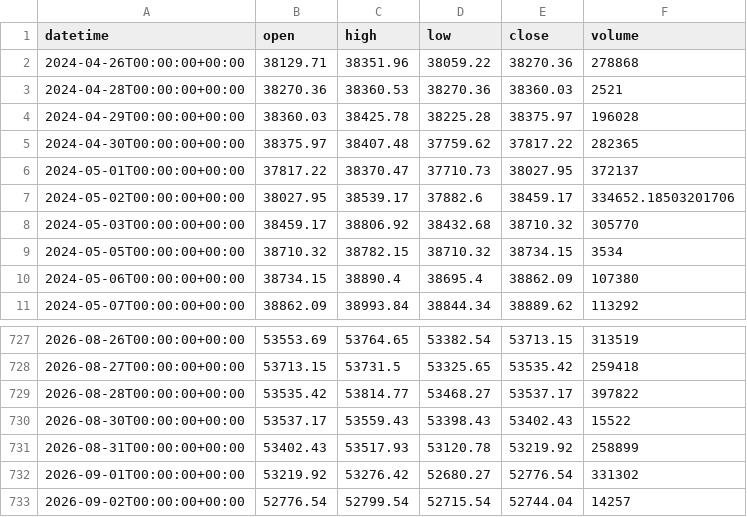
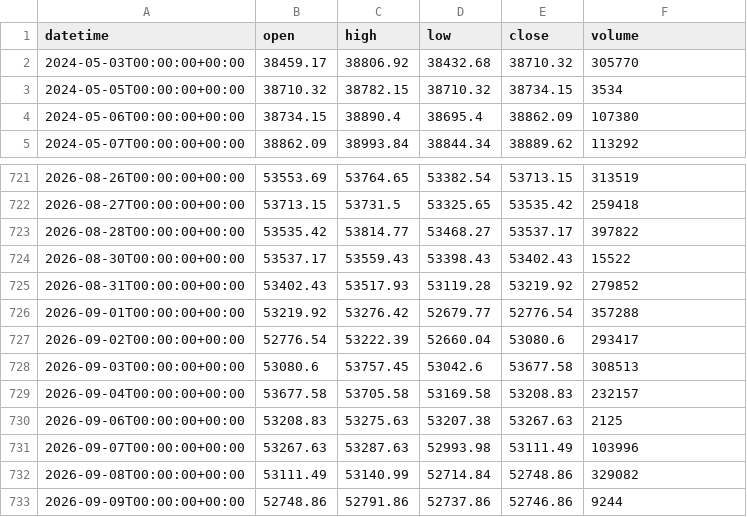
Before and after one commit to getdata-finance/us30-1d-ohlcv-index-historical-data, a CSV file: US30_1d.csv, drawn as a sheet; only a part is shown, gaps mark what is left out.

```diff
--- a/US30_1d.csv
+++ b/US30_1d.csv
@@ -1,8 +1,2 @@
 datetime,open,high,low,close,volume
-2024-04-26T00:00:00+00:00,38129.71,38351.96,38059.22,38270.36,278868
-2024-04-28T00:00:00+00:00,38270.36,38360.53,38270.36,38360.03,2521
-2024-04-29T00:00:00+00:00,38360.03,38425.78,38225.28,38375.97,196028
-2024-04-30T00:00:00+00:00,38375.97,38407.48,37759.62,37817.22,282365
-2024-05-01T00:00:00+00:00,37817.22,38370.47,37710.73,38027.95,372137
-2024-05-02T00:00:00+00:00,38027.95,38539.17,37882.6,38459.17,334652.18503201706
 2024-05-03T00:00:00+00:00,38459.17,38806.92,38432.68,38710.32,305770
@@ -730,4 +724,10 @@ datetime,open,high,low,close,volume
 2026-08-30T00:00:00+00:00,53537.17,53559.43,53398.43,53402.43,15522
-2026-08-31T00:00:00+00:00,53402.43,53517.93,53120.78,53219.92,258899
-2026-09-01T00:00:00+00:00,53219.92,53276.42,52680.27,52776.54,331302
-2026-09-02T00:00:00+00:00,52776.54,52799.54,52715.54,52744.04,14257
+2026-08-31T00:00:00+00:00,53402.43,53517.93,53119.28,53219.92,279852
+2026-09-01T00:00:00+00:00,53219.92,53276.42,52679.77,52776.54,357288
+2026-09-02T00:00:00+00:00,52776.54,53222.39,52660.04,53080.6,293417
+2026-09-03T00:00:00+00:00,53080.6,53757.45,53042.6,53677.58,308513
+2026-09-04T00:00:00+00:00,53677.58,53705.58,53169.58,53208.83,232157
+2026-09-06T00:00:00+00:00,53208.83,53275.63,53207.38,53267.63,2125
+2026-09-07T00:00:00+00:00,53267.63,53287.63,52993.98,53111.49,103996
+2026-09-08T00:00:00+00:00,53111.49,53140.99,52714.84,52748.86,329082
+2026-09-09T00:00:00+00:00,52748.86,52791.86,52737.86,52746.86,9244
```
Also changed, not shown: 1 other file.
